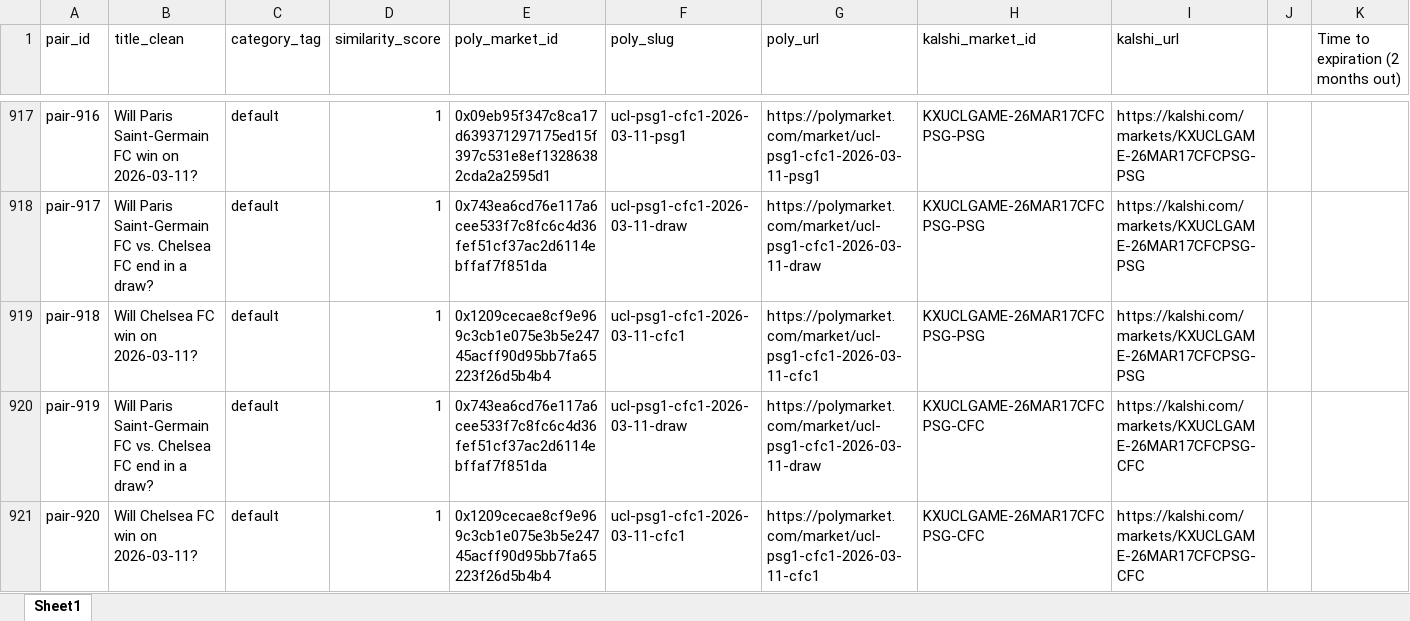
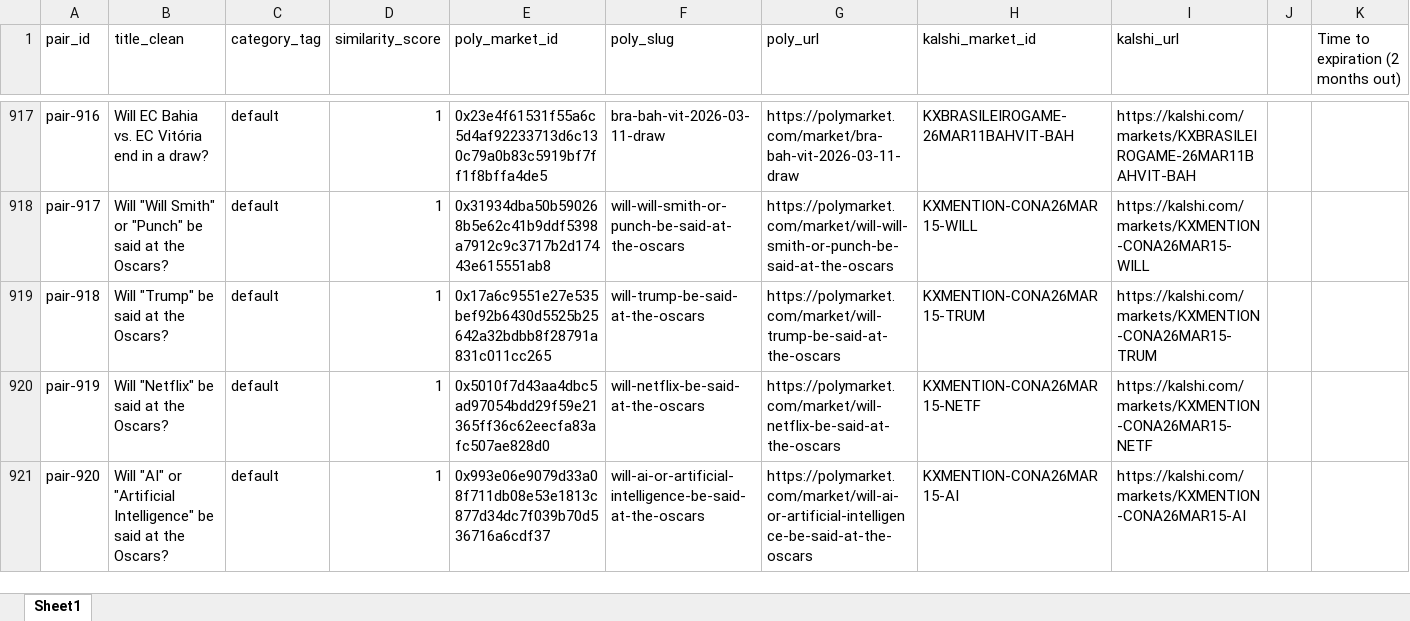
Before and after one commit to traders-at-smu/PMSA-Spring-2026, an Excel workbook: V4/Pairs_for_Kalshi_and_Polymarket.xlsx, sheet Sheet1, drawn as a sheet; only a part is shown, gaps mark what is left out; values as stored, in another font and other column widths than the file's, no borders; the diff covers the shown part only; the diff names each change by its address in the sheet, - before the commit and + after, or states it on an @@ line.

```diff
--- a/V4/Pairs_for_Kalshi_and_Polymarket.xlsx (sheet Sheet1)
+++ b/V4/Pairs_for_Kalshi_and_Polymarket.xlsx (sheet Sheet1)
-B917 (title_clean): Will Paris Saint-Germain FC win on 2026-03-11?
+B917 (title_clean): Will EC Bahia vs. EC Vitória end in a draw?
-E917 (poly_market_id): 0x09eb95f347c8ca17d639371297175ed15f397c531e8ef13286382cda2a2595d1
+E917 (poly_market_id): 0x23e4f61531f55a6c5d4af92233713d6c130c79a0b83c5919bf7ff1f8bffa4de5
-F917 (poly_slug): ucl-psg1-cfc1-2026-03-11-psg1
+F917 (poly_slug): bra-bah-vit-2026-03-11-draw
-G917 (poly_url): https://polymarket.com/market/ucl-psg1-cfc1-2026-03-11-psg1
+G917 (poly_url): https://polymarket.com/market/bra-bah-vit-2026-03-11-draw
-H917 (kalshi_market_id): KXUCLGAME-26MAR17CFCPSG-PSG
+H917 (kalshi_market_id): KXBRASILEIROGAME-26MAR11BAHVIT-BAH
-I917 (kalshi_url): https://kalshi.com/markets/KXUCLGAME-26MAR17CFCPSG-PSG
+I917 (kalshi_url): https://kalshi.com/markets/KXBRASILEIROGAME-26MAR11BAHVIT-BAH
-B918 (title_clean): Will Paris Saint-Germain FC vs. Chelsea FC end in a draw?
+B918 (title_clean): Will "Will Smith" or "Punch" be said at the Oscars?
-E918 (poly_market_id): 0x743ea6cd76e117a6cee533f7c8fc6c4d36fef51cf37ac2d6114ebffaf7f851da
+E918 (poly_market_id): 0x31934dba50b590268b5e62c41b9ddf5398a7912c9c3717b2d17443e615551ab8
-F918 (poly_slug): ucl-psg1-cfc1-2026-03-11-draw
+F918 (poly_slug): will-will-smith-or-punch-be-said-at-the-oscars
-G918 (poly_url): https://polymarket.com/market/ucl-psg1-cfc1-2026-03-11-draw
+G918 (poly_url): https://polymarket.com/market/will-will-smith-or-punch-be-said-at-the-oscars
-H918 (kalshi_market_id): KXUCLGAME-26MAR17CFCPSG-PSG
+H918 (kalshi_market_id): KXMENTION-CONA26MAR15-WILL
-I918 (kalshi_url): https://kalshi.com/markets/KXUCLGAME-26MAR17CFCPSG-PSG
+I918 (kalshi_url): https://kalshi.com/markets/KXMENTION-CONA26MAR15-WILL
-B919 (title_clean): Will Chelsea FC win on 2026-03-11?
+B919 (title_clean): Will "Trump" be said at the Oscars?
-E919 (poly_market_id): 0x1209cecae8cf9e969c3cb1e075e3b5e24745acff90d95bb7fa65223f26d5b4b4
+E919 (poly_market_id): 0x17a6c9551e27e535bef92b6430d5525b25642a32bdbb8f28791a831c011cc265
-F919 (poly_slug): ucl-psg1-cfc1-2026-03-11-cfc1
+F919 (poly_slug): will-trump-be-said-at-the-oscars
-G919 (poly_url): https://polymarket.com/market/ucl-psg1-cfc1-2026-03-11-cfc1
+G919 (poly_url): https://polymarket.com/market/will-trump-be-said-at-the-oscars
-H919 (kalshi_market_id): KXUCLGAME-26MAR17CFCPSG-PSG
+H919 (kalshi_market_id): KXMENTION-CONA26MAR15-TRUM
-I919 (kalshi_url): https://kalshi.com/markets/KXUCLGAME-26MAR17CFCPSG-PSG
+I919 (kalshi_url): https://kalshi.com/markets/KXMENTION-CONA26MAR15-TRUM
-B920 (title_clean): Will Paris Saint-Germain FC vs. Chelsea FC end in a draw?
+B920 (title_clean): Will "Netflix" be said at the Oscars?
-E920 (poly_market_id): 0x743ea6cd76e117a6cee533f7c8fc6c4d36fef51cf37ac2d6114ebffaf7f851da
+E920 (poly_market_id): 0x5010f7d43aa4dbc5ad97054bdd29f59e21365ff36c62eecfa83afc507ae828d0
-F920 (poly_slug): ucl-psg1-cfc1-2026-03-11-draw
+F920 (poly_slug): will-netflix-be-said-at-the-oscars
-G920 (poly_url): https://polymarket.com/market/ucl-psg1-cfc1-2026-03-11-draw
+G920 (poly_url): https://polymarket.com/market/will-netflix-be-said-at-the-oscars
-H920 (kalshi_market_id): KXUCLGAME-26MAR17CFCPSG-CFC
+H920 (kalshi_market_id): KXMENTION-CONA26MAR15-NETF
-I920 (kalshi_url): https://kalshi.com/markets/KXUCLGAME-26MAR17CFCPSG-CFC
+I920 (kalshi_url): https://kalshi.com/markets/KXMENTION-CONA26MAR15-NETF
-B921 (title_clean): Will Chelsea FC win on 2026-03-11?
+B921 (title_clean): Will "AI" or "Artificial Intelligence" be said at the Oscars?
-E921 (poly_market_id): 0x1209cecae8cf9e969c3cb1e075e3b5e24745acff90d95bb7fa65223f26d5b4b4
+E921 (poly_market_id): 0x993e06e9079d33a08f711db08e53e1813c877d34dc7f039b70d536716a6cdf37
-F921 (poly_slug): ucl-psg1-cfc1-2026-03-11-cfc1
+F921 (poly_slug): will-ai-or-artificial-intelligence-be-said-at-the-oscars
-G921 (poly_url): https://polymarket.com/market/ucl-psg1-cfc1-2026-03-11-cfc1
+G921 (poly_url): https://polymarket.com/market/will-ai-or-artificial-intelligence-be-said-at-the-oscars
-H921 (kalshi_market_id): KXUCLGAME-26MAR17CFCPSG-CFC
+H921 (kalshi_market_id): KXMENTION-CONA26MAR15-AI
-I921 (kalshi_url): https://kalshi.com/markets/KXUCLGAME-26MAR17CFCPSG-CFC
+I921 (kalshi_url): https://kalshi.com/markets/KXMENTION-CONA26MAR15-AI
```
Also changed, not shown: 56 removed rows and 696 edited cells elsewhere in this sheet, 5 other files.
